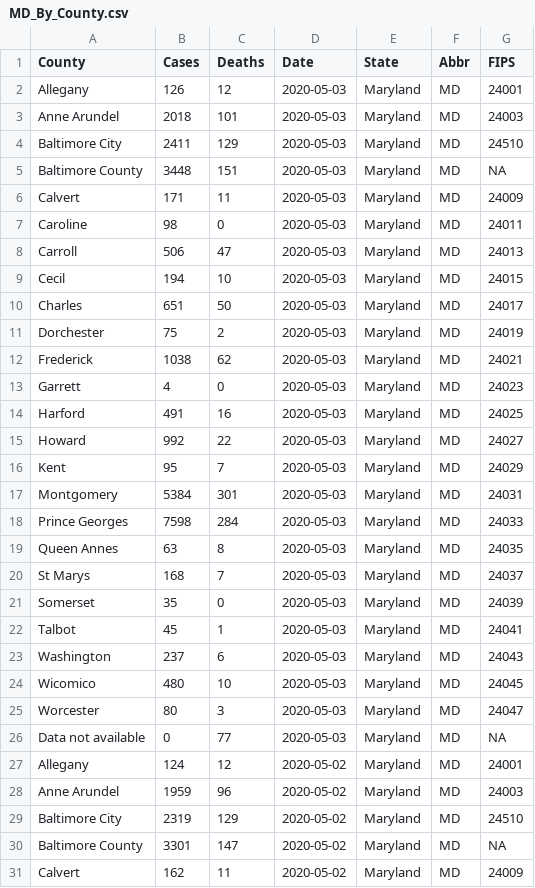
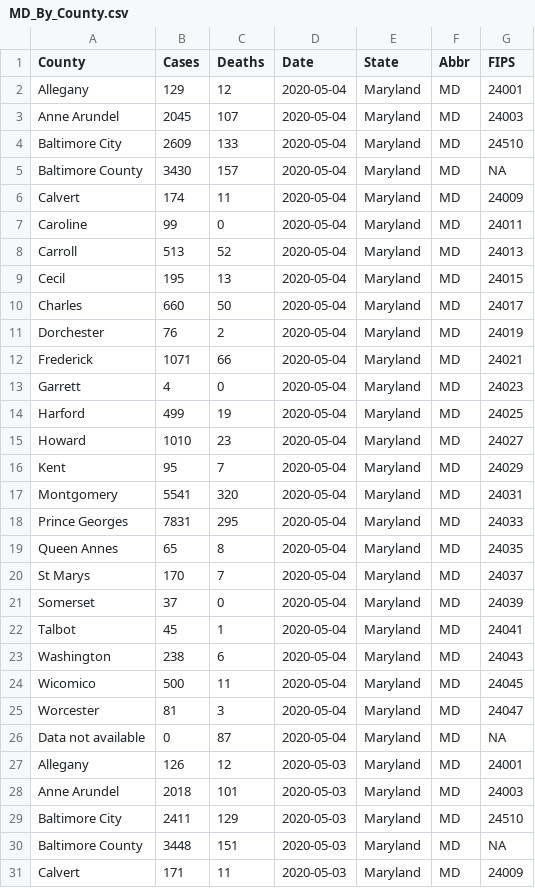
Before and after one commit to anesta95/DMV_Covid-19_Dashboard, a CSV file: MD_By_County.csv, drawn as a sheet; only a part is shown; the shorter side is filled out with more unchanged rows.

```diff
--- a/MD_By_County.csv
+++ b/MD_By_County.csv
@@ -1,2 +1,27 @@
 County,Cases,Deaths,Date,State,Abbr,FIPS
+Allegany,129,12,2020-05-04,Maryland,MD,24001
+Anne Arundel,2045,107,2020-05-04,Maryland,MD,24003
+Baltimore City,2609,133,2020-05-04,Maryland,MD,24510
+Baltimore County,3430,157,2020-05-04,Maryland,MD,NA
+Calvert,174,11,2020-05-04,Maryland,MD,24009
+Caroline,99,0,2020-05-04,Maryland,MD,24011
+Carroll,513,52,2020-05-04,Maryland,MD,24013
+Cecil,195,13,2020-05-04,Maryland,MD,24015
+Charles,660,50,2020-05-04,Maryland,MD,24017
+Dorchester,76,2,2020-05-04,Maryland,MD,24019
+Frederick,1071,66,2020-05-04,Maryland,MD,24021
+Garrett,4,0,2020-05-04,Maryland,MD,24023
+Harford,499,19,2020-05-04,Maryland,MD,24025
+Howard,1010,23,2020-05-04,Maryland,MD,24027
+Kent,95,7,2020-05-04,Maryland,MD,24029
+Montgomery,5541,320,2020-05-04,Maryland,MD,24031
+Prince Georges,7831,295,2020-05-04,Maryland,MD,24033
+Queen Annes,65,8,2020-05-04,Maryland,MD,24035
+St Marys,170,7,2020-05-04,Maryland,MD,24037
+Somerset,37,0,2020-05-04,Maryland,MD,24039
+Talbot,45,1,2020-05-04,Maryland,MD,24041
+Washington,238,6,2020-05-04,Maryland,MD,24043
+Wicomico,500,11,2020-05-04,Maryland,MD,24045
+Worcester,81,3,2020-05-04,Maryland,MD,24047
+Data not available,0,87,2020-05-04,Maryland,MD,NA
 Allegany,126,12,2020-05-03,Maryland,MD,24001
```
Also changed, not shown: All_DMV_Deaths.csv, DMVCountiesCovidCases.csv, 32 other files.
